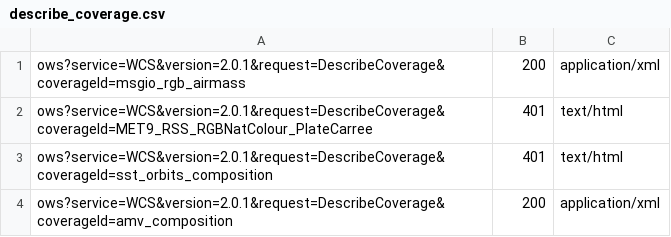
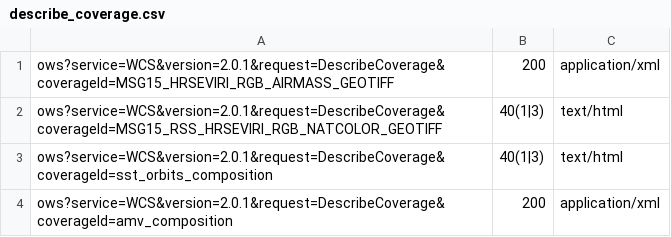
Before and after one commit to geosolutions-it/eumetsat-EOWS, a CSV file: Sprint-3/security-test-scripts/WCS/unregistered/describe_coverage.csv, drawn as a sheet.

```diff
--- a/Sprint-3/security-test-scripts/WCS/unregistered/describe_coverage.csv
+++ b/Sprint-3/security-test-scripts/WCS/unregistered/describe_coverage.csv
@@ -1,4 +1,4 @@
-ows?service=WCS&version=2.0.1&request=DescribeCoverage&coverageId=msgio_rgb_airmass	200	application/xml
-ows?service=WCS&version=2.0.1&request=DescribeCoverage&coverageId=MET9_RSS_RGBNatColour_PlateCarree	401	text/html
-ows?service=WCS&version=2.0.1&request=DescribeCoverage&coverageId=sst_orbits_composition	401	text/html
+ows?service=WCS&version=2.0.1&request=DescribeCoverage&coverageId=MSG15_HRSEVIRI_RGB_AIRMASS_GEOTIFF	200	application/xml
+ows?service=WCS&version=2.0.1&request=DescribeCoverage&coverageId=MSG15_RSS_HRSEVIRI_RGB_NATCOLOR_GEOTIFF	40(1|3)	text/html
+ows?service=WCS&version=2.0.1&request=DescribeCoverage&coverageId=sst_orbits_composition	40(1|3)	text/html
 ows?service=WCS&version=2.0.1&request=DescribeCoverage&coverageId=amv_composition	200	application/xml
```
Also changed, not shown: Sprint-3/security-test-scripts/WCS/registered_license_1/describe_coverage.csv, Sprint-3/security-test-scripts/WCS/registered_license_1/get_coverage.csv, 9 other files.
